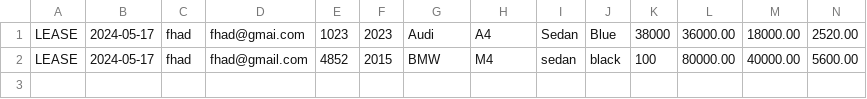
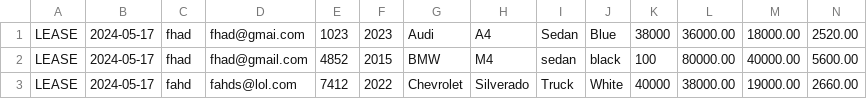
Before and after one commit to fahd209/team-workshop6-carDealerShip, a CSV file: carDealerShip/files/contracts.csv, drawn as a sheet; only a part is shown; rows hold the shown columns only; the diff names each change by its address in the sheet, - before the commit and + after, or states it on an @@ line.

```diff
--- a/carDealerShip/files/contracts.csv
+++ b/carDealerShip/files/contracts.csv
+row 3: LEASE | 2024-05-17 | fahd | fahds@lol.com | 7412 | 2022 | Chevrolet | Silverado | Truck | White | 40000 | 38000.00 | 19000.00 | 2660.00
```
Also changed, not shown: carDealerShip/files/inventory.csv, 4 other files.
